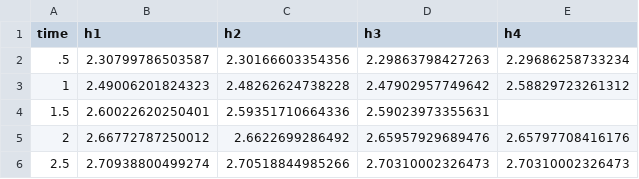
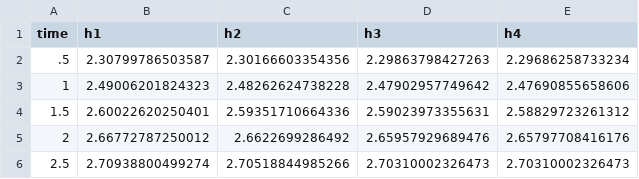
Before and after one commit to dennisoconnell/Euler_Approximation_Project, a CSV file: data/data.csv, drawn as a sheet.

Commit message:
all computations for problem 1 complete, graph now uses correct data set to display approximations

```diff
--- a/data/data.csv
+++ b/data/data.csv
@@ -2,4 +2,4 @@ time,h1,h2,h3,h4
 .5,2.30799786503587,2.30166603354356,2.29863798427263,2.29686258733234
-1,2.49006201824323,2.48262624738228,2.47902957749642,2.58829723261312
-1.5,2.60022620250401,2.59351710664336,2.59023973355631,
+1,2.49006201824323,2.48262624738228,2.47902957749642,2.47690855658606
+1.5,2.60022620250401,2.59351710664336,2.59023973355631,2.58829723261312
 2,2.66772787250012,2.6622699286492,2.65957929689476,2.65797708416176
```
Also changed, not shown: 2 other files.
